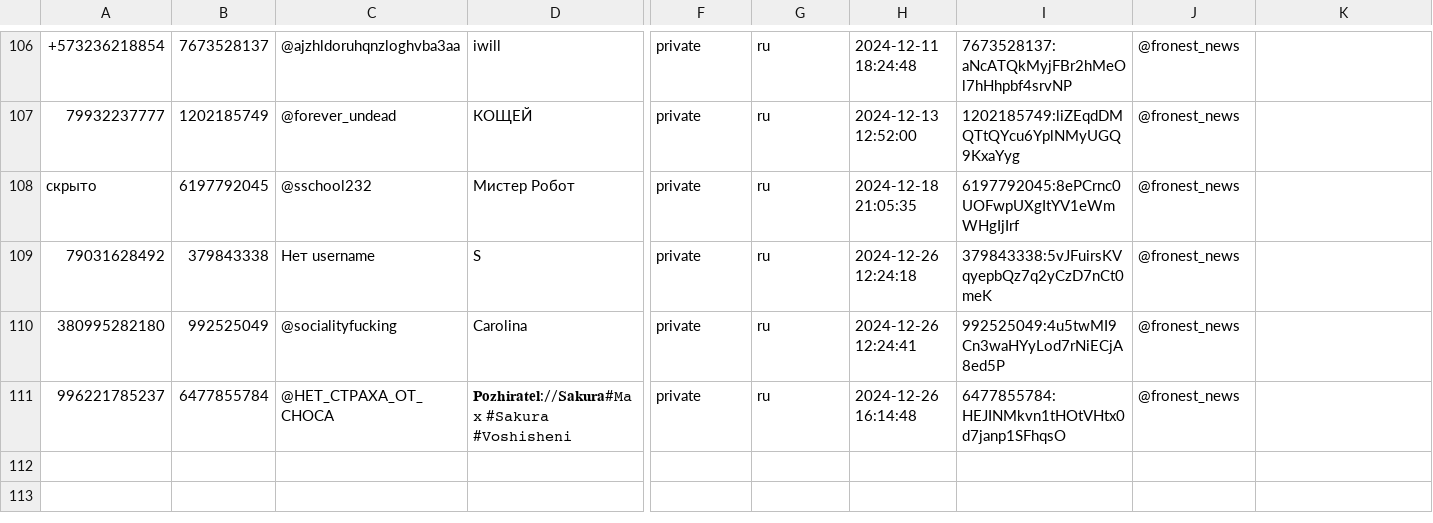
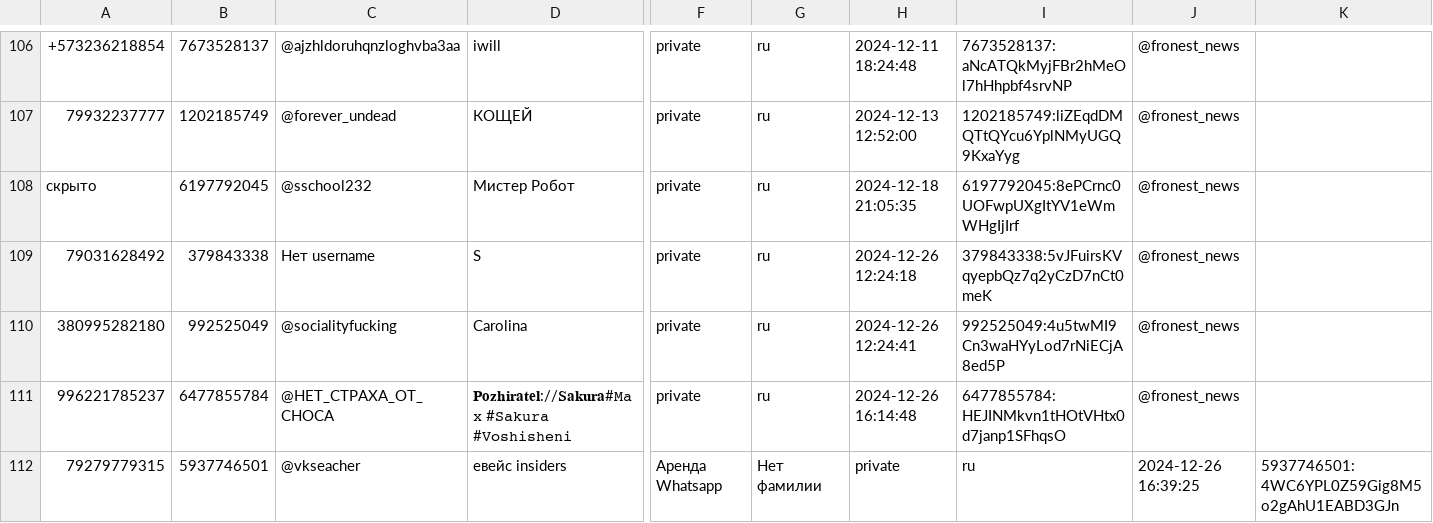
Before and after one commit to TheFoZzY/usersFRONEST, a CSV file: users.csv, drawn as a sheet; only a part is shown, gaps mark what is left out; rows hold the shown columns only; the diff names each change by its address in the sheet, - before the commit and + after, or states it on an @@ line.

Commit message:
Обновлен файл users.csv

```diff
--- a/users.csv
+++ b/users.csv
+row 112: 79279779315 | 5937746501 | @vkseacher | евейс insiders | Аренда Whatsapp | Нет фамилии | private | ru | 2024-12-26 16:39:25 | 5937746501:4WC6YPL0Z59Gig8M5o2gAhU1EABD3GJn
```
